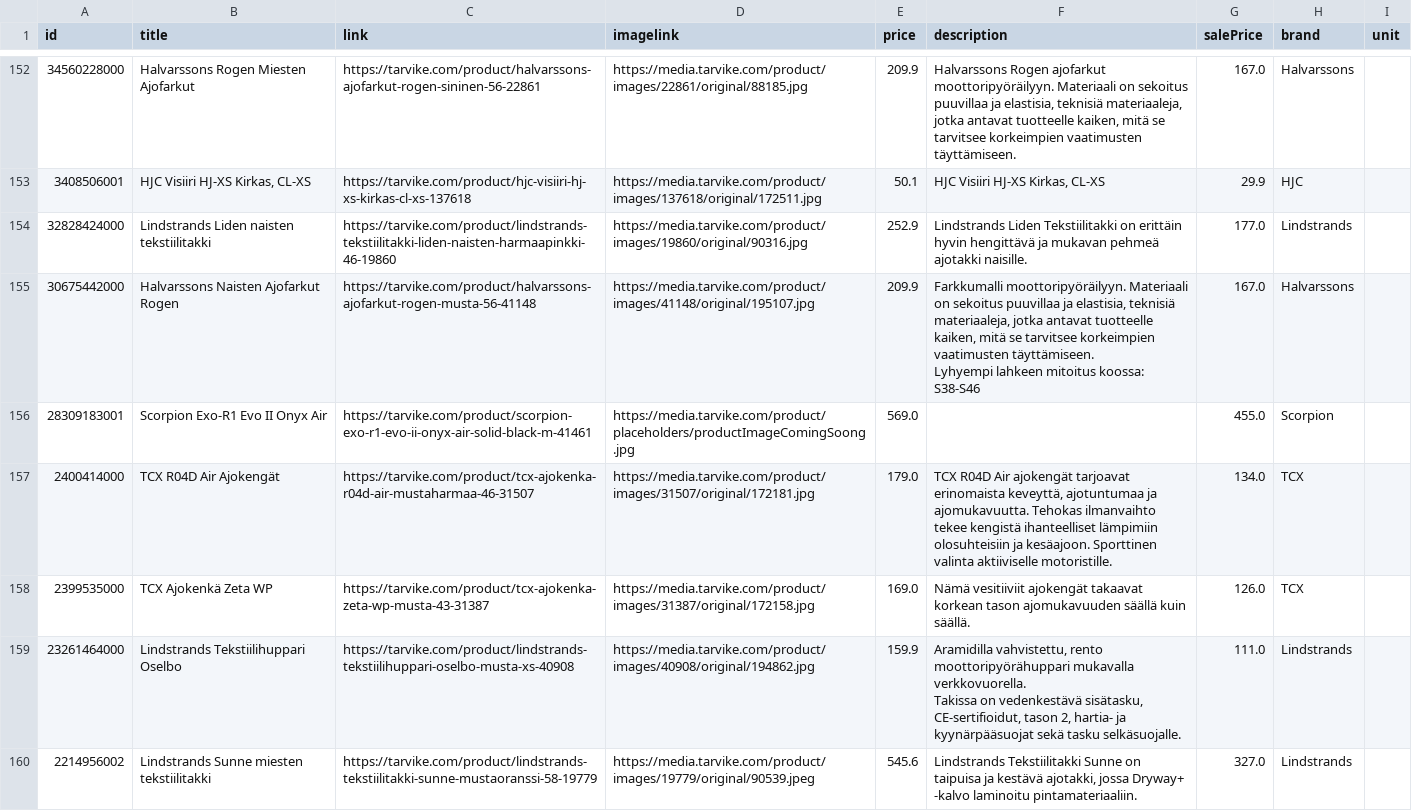
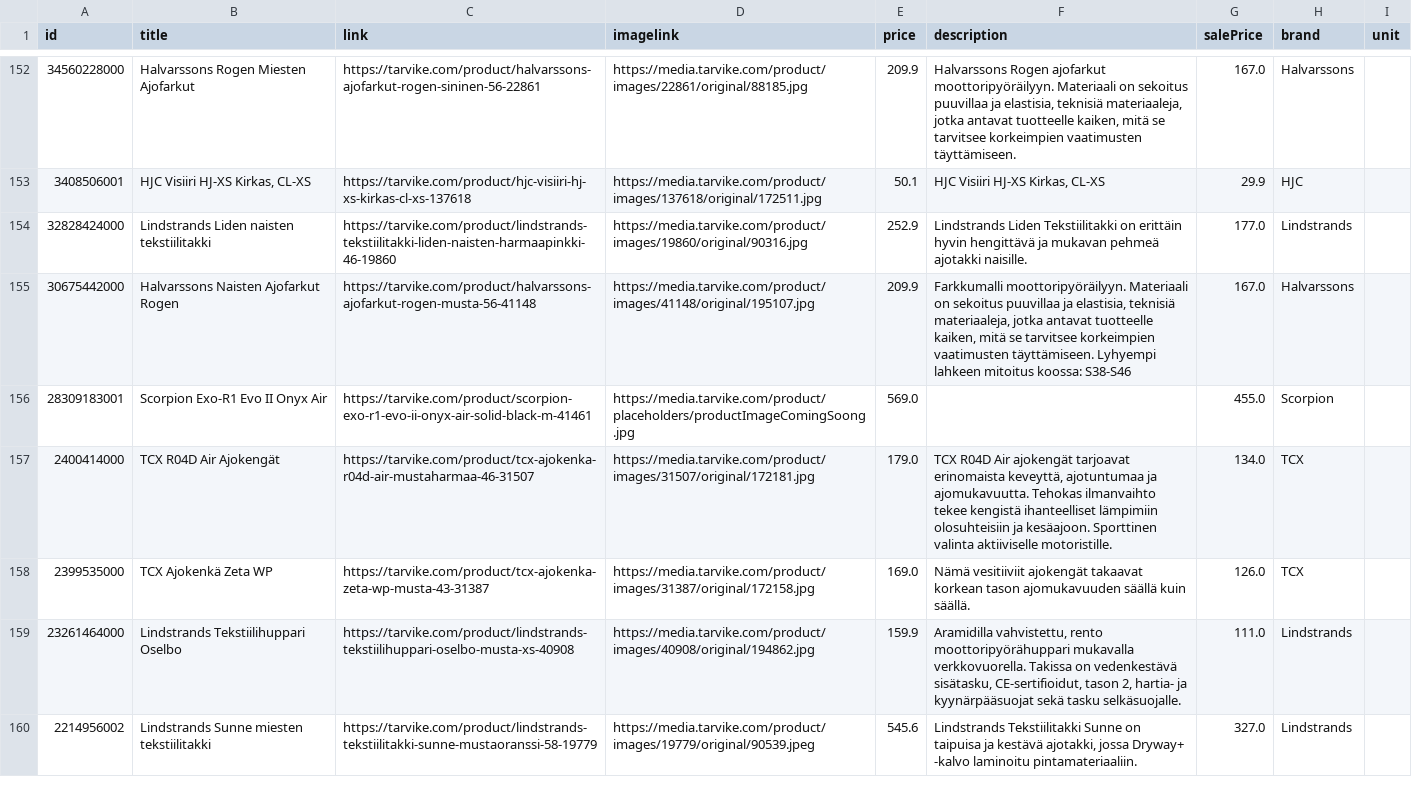
Before and after one commit to TarvikeTT/almadynamo, a CSV file: tarvike_tarjoukset_ai.csv, drawn as a sheet; only a part is shown, gaps mark what is left out; the diff covers the shown part only; the diff names each change by its address in the sheet, - before the commit and + after, or states it on an @@ line.

```diff
--- a/tarvike_tarjoukset_ai.csv
+++ b/tarvike_tarjoukset_ai.csv
-F155 (description): …koossa: S38-S46
+F155 (description): …koossa: S38-S46
-F159 (description): …tasku selkäsuojalle.
+F159 (description): …tasku selkäsuojalle.
```
Also changed, not shown: 63 edited cells elsewhere in this file, tarvike_laitetarjoukset.csv, tarvike_metsa_piha_ja_puutarha_feed.csv, 3 other files.
